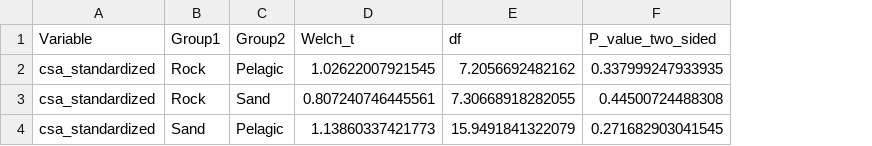
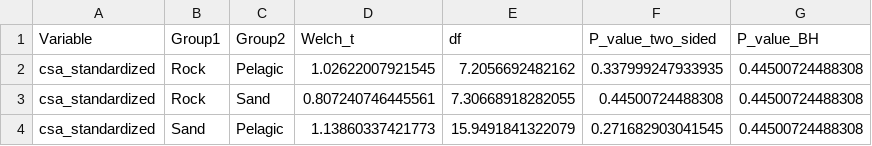
Before and after one commit to ThomasAStewart/satanoperca_pectoral_fin_plasticity, a CSV file: output_files/table_S_satanoperca_welch_ttests_CSA.csv, drawn as a sheet; the diff names each change by its address in the sheet, - before the commit and + after, or states it on an @@ line.

```diff
--- a/output_files/table_S_satanoperca_welch_ttests_CSA.csv
+++ b/output_files/table_S_satanoperca_welch_ttests_CSA.csv
+column G (P_value_BH), rows 2-4: all 0.44500724488308
```
Also changed, not shown: output_files/table_S_satanoperca_levene_test_CSA.csv, output_files/table_S_satanoperca_levene_test_linear.csv, 34 other files.
